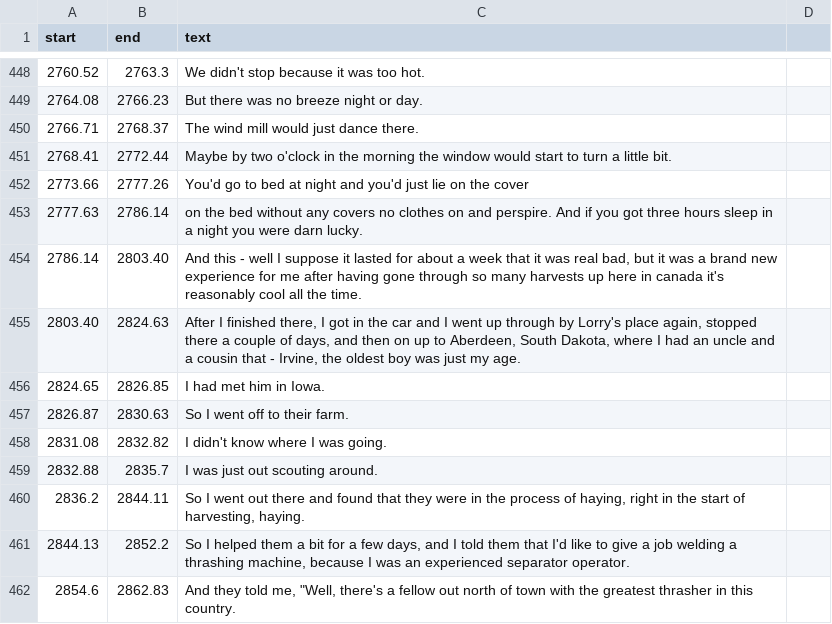
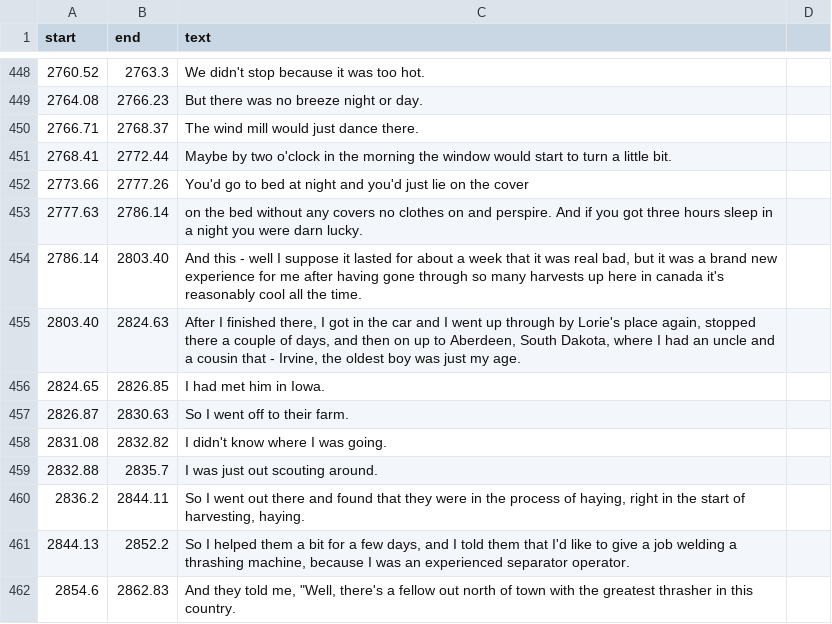
Before and after one commit to bfeist/lha-memoirs, a CSV file: public/recordings/memoirs/TDK_D60_edited_through_air/transcript.csv, drawn as a sheet; only a part is shown, gaps mark what is left out; the diff covers the shown part only.

```diff
--- a/public/recordings/memoirs/TDK_D60_edited_through_air/transcript.csv
+++ b/public/recordings/memoirs/TDK_D60_edited_through_air/transcript.csv
@@ -454,3 +454,3 @@ start|end|text
 2786.14|2803.40|And this - well I suppose it lasted for about a week that it was real bad, but it was a brand new experience for me after having gone through so many harvests up here in canada it's reasonably cool all the time.
-2803.40|2824.63|After I finished there, I got in the car and I went up through by Lorry's place again, stopped there a couple of days, and then on up to Aberdeen, South Dakota, where I had an uncle and a cousin that - Irvine, the oldest boy was just my age.
+2803.40|2824.63|After I finished there, I got in the car and I went up through by Lorie's place again, stopped there a couple of days, and then on up to Aberdeen, South Dakota, where I had an uncle and a cousin that - Irvine, the oldest boy was just my age.
 2824.65|2826.85|I had met him in Iowa.
```
Also changed, not shown: 8 edited cells elsewhere in this file, public/recordings/christmas1986/transcript.csv, public/recordings/memoirs/Norm_red/transcript.csv, 9 other files.
